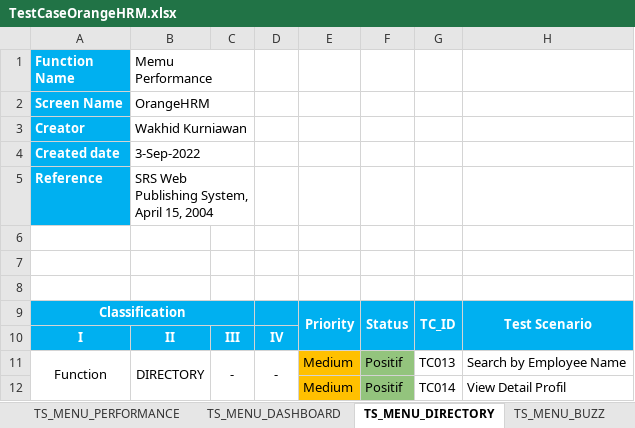
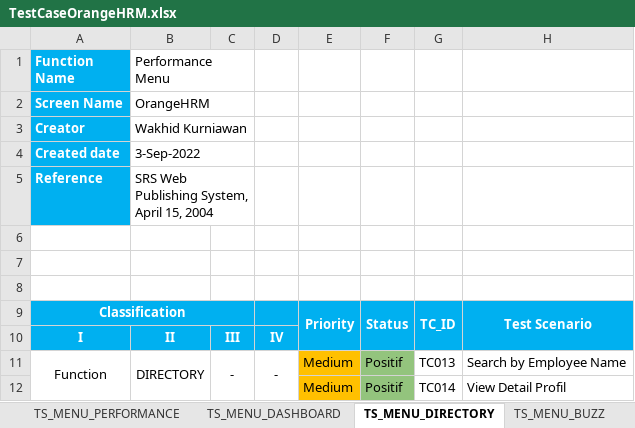
Before and after one commit to bejokurnia/ProjectSanber, an Excel workbook: TestCaseOrangeHRM.xlsx, sheet TS_MENU_DIRECTORY, drawn as a sheet; only a part is shown; values as stored, in another font and other column widths than the file's, no borders; conditional formats not drawn; the diff names each change by its address in the sheet, - before the commit and + after, or states it on an @@ line.

```diff
--- a/TestCaseOrangeHRM.xlsx (sheet TS_MENU_DIRECTORY)
+++ b/TestCaseOrangeHRM.xlsx (sheet TS_MENU_DIRECTORY)
-B1: Memu Performance
+B1: Performance Menu
```
Also changed, not shown: sheet TS_MENU_DASHBOARD, 3 other files.
